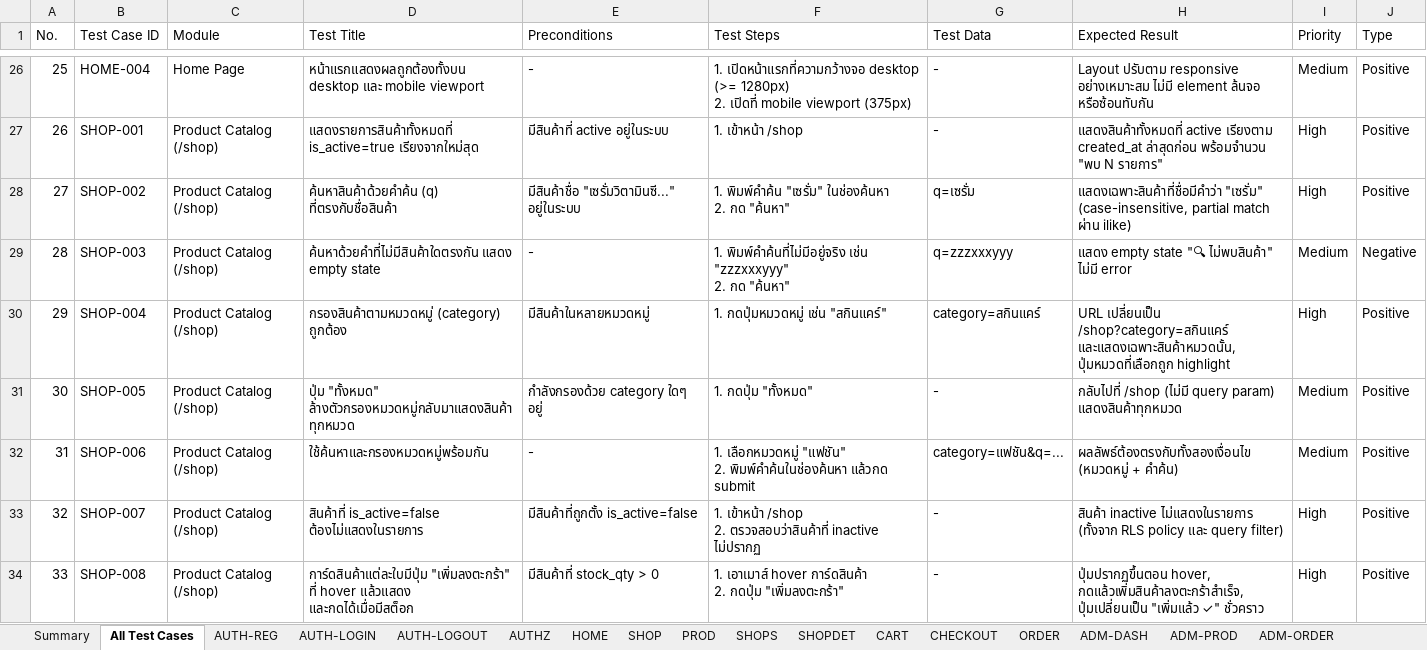
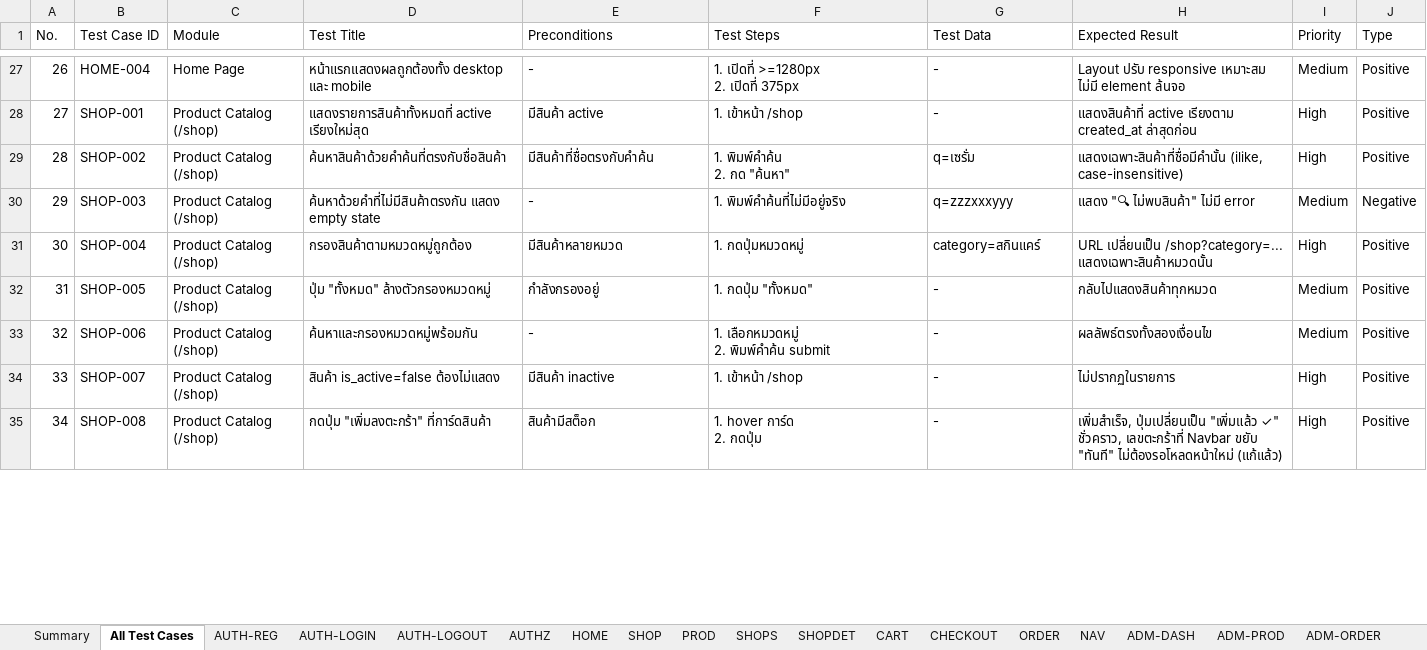
Before and after one commit to ThanathonP/NTP-shop, an Excel workbook: docs/NTP-Shop-Test-Cases.xlsx, sheet All Test Cases, drawn as a sheet; only a part is shown, gaps mark what is left out; values as stored, in another font and other column widths than the file's, no borders; addresses are those after the commit; ↵ is a line break in a cell; the diff covers the shown part only; the diff names each change by its address in the sheet, - before the commit and + after, or states it on an @@ line.

Commit message:
docs: update test cases to cover RLS fixes, platform admin, role model
Expand from 119 to 155 test cases across 24 modules (was 18):

- New modules: Navbar & Global UX, Platform Admin Sidebar/Dashboard/
  Shops/Users/Orders (covering /admin/platform/* end to end, including
  date-range filtering and chart behavior)
- AUTHZ-002 flipped from "confirmed gap" to expected-positive: any
  logged-in user creating their own shop is now the intended design,
  not a bug
- CHECKOUT-002 and ADM-ORDER-002 updated to reflect the RLS fixes
  (order_items insert, orders update) that were previously silently
  broken
- SEC cases updated for the new is_admin() policies and the
  self-escalation trigger's admin exception
- Noted the 404/redirect HTTP-status cosmetic limitation (Next.js
  streaming + notFound()/redirect() under a loading.tsx boundary)
  discovered during testing, and the Navbar/checkout flash fixes

Re-ran the automated portion (RLS, role model, platform admin access
control, regressions) against the live dev server and Supabase
project — 20/20 checks pass, no leftover test data.

```diff
--- a/docs/NTP-Shop-Test-Cases.xlsx (sheet All Test Cases)
+++ b/docs/NTP-Shop-Test-Cases.xlsx (sheet All Test Cases)
+sheet tab: NAV
@@ column A (No.) renumbered between rows 24 and 153 @@
-D27 (Test Title): หน้าแรกแสดงผลถูกต้องทั้งบน desktop และ mobile viewport
+D27 (Test Title): หน้าแรกแสดงผลถูกต้องทั้ง desktop และ mobile
-F27 (Test Steps): 1. เปิดหน้าแรกที่ความกว้างจอ desktop (>= 1280px) ↵ 2. เปิดที่ mobile viewport (375px)
+F27 (Test Steps): 1. เปิดที่ >=1280px ↵ 2. เปิดที่ 375px
-H27 (Expected Result): Layout ปรับตาม responsive อย่างเหมาะสม ไม่มี element ล้นจอ หรือซ้อนทับกัน
+H27 (Expected Result): Layout ปรับ responsive เหมาะสม ไม่มี element ล้นจอ
-D28 (Test Title): แสดงรายการสินค้าทั้งหมดที่ is_active=true เรียงจากใหม่สุด
+D28 (Test Title): แสดงรายการสินค้าทั้งหมดที่ active เรียงใหม่สุด
-E28 (Preconditions): มีสินค้าที่ active อยู่ในระบบ
+E28 (Preconditions): มีสินค้า active
-H28 (Expected Result): แสดงสินค้าทั้งหมดที่ active เรียงตาม created_at ล่าสุดก่อน พร้อมจำนวน "พบ N รายการ"
+H28 (Expected Result): แสดงสินค้าที่ active เรียงตาม created_at ล่าสุดก่อน
-D29 (Test Title): ค้นหาสินค้าด้วยคำค้น (q) ที่ตรงกับชื่อสินค้า
+D29 (Test Title): ค้นหาสินค้าด้วยคำค้นที่ตรงกับชื่อสินค้า
-E29 (Preconditions): มีสินค้าชื่อ "เซรั่มวิตามินซี..." อยู่ในระบบ
+E29 (Preconditions): มีสินค้าที่ชื่อตรงกับคำค้น
-F29 (Test Steps): 1. พิมพ์คำค้น "เซรั่ม" ในช่องค้นหา ↵ 2. กด "ค้นหา"
+F29 (Test Steps): 1. พิมพ์คำค้น ↵ 2. กด "ค้นหา"
-H29 (Expected Result): แสดงเฉพาะสินค้าที่ชื่อมีคำว่า "เซรั่ม" (case-insensitive, partial match ผ่าน ilike)
+H29 (Expected Result): แสดงเฉพาะสินค้าที่ชื่อมีคำนั้น (ilike, case-insensitive)
-D30 (Test Title): ค้นหาด้วยคำที่ไม่มีสินค้าใดตรงกัน แสดง empty…
+D30 (Test Title): ค้นหาด้วยคำที่ไม่มีสินค้าตรงกัน แสดง empty…
-F30 (Test Steps): 1. พิมพ์คำค้นที่ไม่มีอยู่จริง เช่น "zzzxxxyyy" ↵ 2. กด "ค้นหา"
+F30 (Test Steps): 1. พิมพ์คำค้นที่ไม่มีอยู่จริง
-H30 (Expected Result): แสดง empty state "🔍 ไม่พบสินค้า" ไม่มี error
+H30 (Expected Result): แสดง "🔍 ไม่พบสินค้า" ไม่มี error
-D31 (Test Title): กรองสินค้าตามหมวดหมู่ (category) ถูกต้อง
+D31 (Test Title): กรองสินค้าตามหมวดหมู่ถูกต้อง
-E31 (Preconditions): มีสินค้าในหลายหมวดหมู่
+E31 (Preconditions): มีสินค้าหลายหมวด
-F31 (Test Steps): 1. กดปุ่มหมวดหมู่ เช่น "สกินแคร์"
+F31 (Test Steps): 1. กดปุ่มหมวดหมู่
-H31 (Expected Result): URL เปลี่ยนเป็น /shop?category=สกินแคร์ และแสดงเฉพาะสินค้าหมวดนั้น, ปุ่มหมวดที่เลือกถูก highlight
+H31 (Expected Result): URL เปลี่ยนเป็น /shop?category=... แสดงเฉพาะสินค้าหมวดนั้น
-D32 (Test Title): ปุ่ม "ทั้งหมด" ล้างตัวกรองหมวดหมู่กลับมาแสดงสินค้าทุกหมวด
+D32 (Test Title): ปุ่ม "ทั้งหมด" ล้างตัวกรองหมวดหมู่
-E32 (Preconditions): กำลังกรองด้วย category ใดๆ อยู่
+E32 (Preconditions): กำลังกรองอยู่
-H32 (Expected Result): กลับไปที่ /shop (ไม่มี query param) แสดงสินค้าทุกหมวด
+H32 (Expected Result): กลับไปแสดงสินค้าทุกหมวด
-D33 (Test Title): ใช้ค้นหาและกรองหมวดหมู่พร้อมกัน
+D33 (Test Title): ค้นหาและกรองหมวดหมู่พร้อมกัน
-F33 (Test Steps): 1. เลือกหมวดหมู่ "แฟชัน" ↵ 2. พิมพ์คำค้นในช่องค้นหา แล้วกด submit
+F33 (Test Steps): 1. เลือกหมวดหมู่ ↵ 2. พิมพ์คำค้น submit
-G33 (Test Data): category=แฟชัน&q=...
+G33 (Test Data): -
-H33 (Expected Result): ผลลัพธ์ต้องตรงกับทั้งสองเงื่อนไข (หมวดหมู่ + คำค้น)
+H33 (Expected Result): ผลลัพธ์ตรงทั้งสองเงื่อนไข
-D34 (Test Title): สินค้าที่ is_active=false ต้องไม่แสดงในรายการ
+D34 (Test Title): สินค้า is_active=false ต้องไม่แสดง
-E34 (Preconditions): มีสินค้าที่ถูกตั้ง is_active=false
+E34 (Preconditions): มีสินค้า inactive
-F34 (Test Steps): 1. เข้าหน้า /shop ↵ 2. ตรวจสอบว่าสินค้าที่ inactive ไม่ปรากฏ
+F34 (Test Steps): 1. เข้าหน้า /shop
-H34 (Expected Result): สินค้า inactive ไม่แสดงในรายการ (ทั้งจาก RLS policy และ query filter)
+H34 (Expected Result): ไม่ปรากฏในรายการ
-D35 (Test Title): การ์ดสินค้าแต่ละใบมีปุ่ม "เพิ่มลงตะกร้า" ที่ hover แล้วแสดง และกดได้เมื่อมีสต็อก
+D35 (Test Title): กดปุ่ม "เพิ่มลงตะกร้า" ที่การ์ดสินค้า
-E35 (Preconditions): มีสินค้าที่ stock_qty > 0
+E35 (Preconditions): สินค้ามีสต็อก
-F35 (Test Steps): 1. เอาเมาส์ hover การ์ดสินค้า ↵ 2. กดปุ่ม "เพิ่มลงตะกร้า"
+F35 (Test Steps): 1. hover การ์ด ↵ 2. กดปุ่ม
-H35 (Expected Result): ปุ่มปรากฏขึ้นตอน hover, กดแล้วเพิ่มสินค้าลงตะกร้าสำเร็จ, ปุ่มเปลี่ยนเป็น "เพิ่มแล้ว ✓" ชั่วคราว
+H35 (Expected Result): เพิ่มสำเร็จ, ปุ่มเปลี่ยนเป็น "เพิ่มแล้ว ✓" ชั่วคราว, เลขตะกร้าที่ Navbar ขยับ "ทันที" ไม่ต้องรอโหลดหน้าใหม่ (แก้แล้ว)
```
Also changed, not shown: 37 added rows, 1 removed row and 408 edited cells elsewhere in this sheet, sheet ORDER, sheet ADM-PROD, sheet SHOP, sheet SEC, sheet CHECKOUT, sheet CART, 13 more sheets, other sheet tabs.
